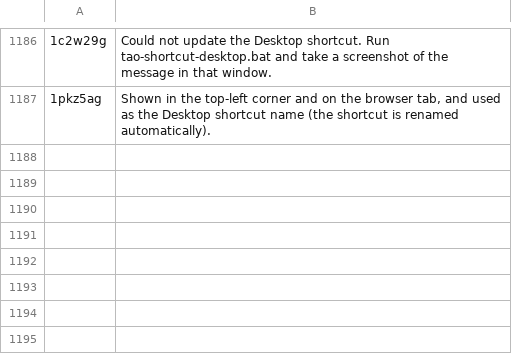
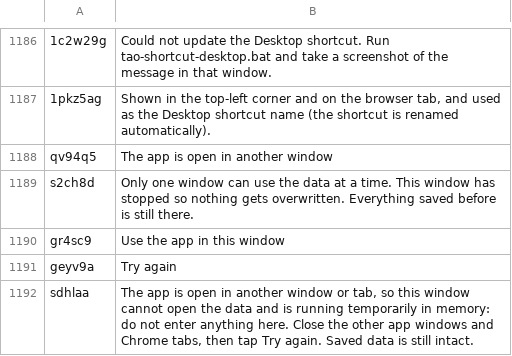
Before and after one commit to kristenjy99/curio-media-tracker-pwa, a TSV file: client/src/i18n/locales/en.tsv, drawn as a sheet; only a part is shown, gaps mark what is left out; the diff names each change by its address in the sheet, - before the commit and + after, or states it on an @@ line.

```diff
--- a/client/src/i18n/locales/en.tsv
+++ b/client/src/i18n/locales/en.tsv
+row 1188: qv94q5 | The app is open in another window
+row 1189: s2ch8d | Only one window can use the data at a time. This window has stopped so nothing gets overwritten. Everything saved before is still there.
+row 1190: gr4sc9 | Use the app in this window
+row 1191: geyv9a | Try again
+row 1192: sdhlaa | The app is open in another window or tab, so this window cannot open the data and is running temporarily in memory: do not enter anything here. Close the other app windows and Chrome tabs, then tap Try again. Saved data is still intact.
```
Also changed, not shown: client/src/i18n/locales/ja.tsv, client/src/i18n/locales/vi.tsv, 8 other files.
